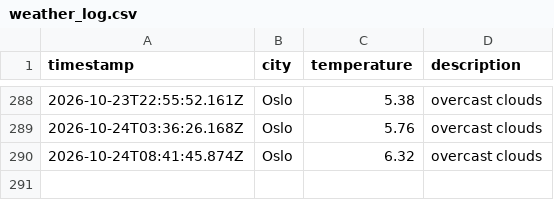
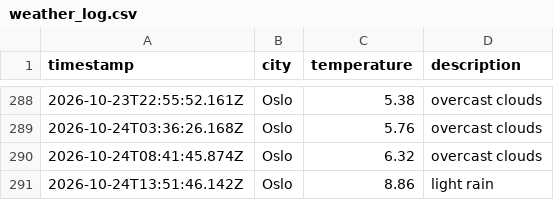
Before and after one commit to jtaiwo1/weather_data_ops, a CSV file: data/weather_log.csv, drawn as a sheet; only a part is shown, gaps mark what is left out.

```diff
--- a/data/weather_log.csv
+++ b/data/weather_log.csv
@@ -290 +290,2 @@ timestamp,city,temperature,description
 2026-10-24T08:41:45.874Z,Oslo,6.32,overcast clouds
+2026-10-24T13:51:46.142Z,Oslo,8.86,light rain
```
Also changed, not shown: 1 other file.
